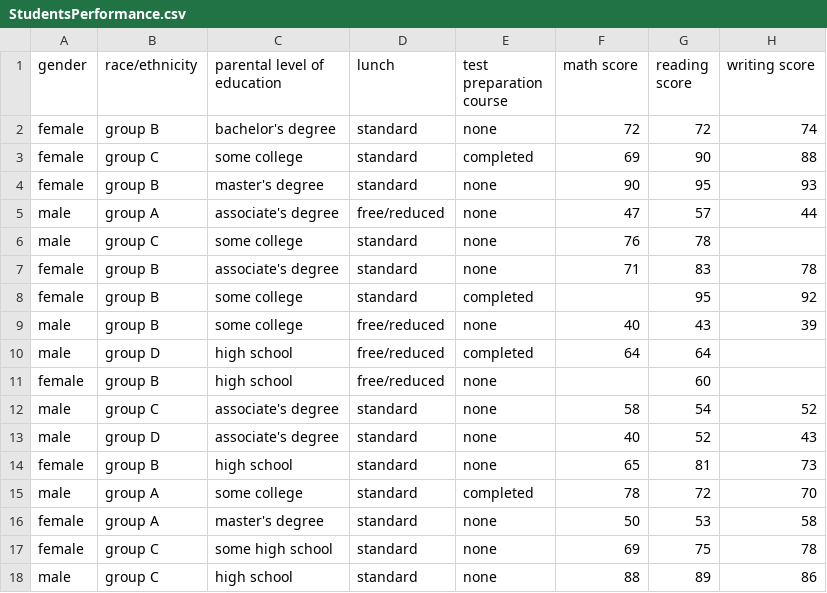
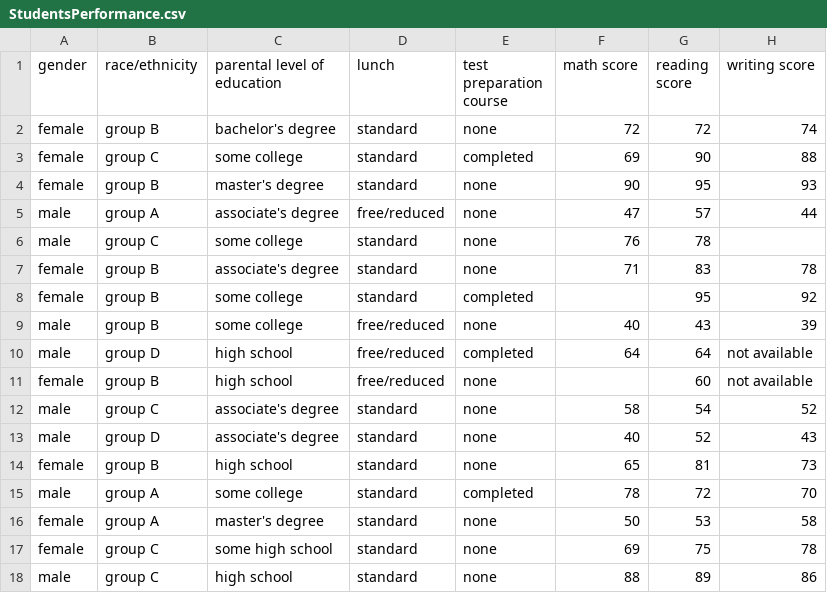
Before and after one commit to sg758253/AI, a CSV file: pandas/StudentsPerformance.csv, drawn as a sheet; only a part is shown.

```diff
--- a/pandas/StudentsPerformance.csv
+++ b/pandas/StudentsPerformance.csv
@@ -9,4 +9,4 @@ female,group B,some college,standard,completed,,95,92
 male,group B,some college,free/reduced,none,40,43,39
-male,group D,high school,free/reduced,completed,64,64,
-female,group B,high school,free/reduced,none,,60,
+male,group D,high school,free/reduced,completed,64,64,not available
+female,group B,high school,free/reduced,none,,60,not available
 male,group C,associate's degree,standard,none,58,54,52
```
Also changed, not shown: 1 other file.
